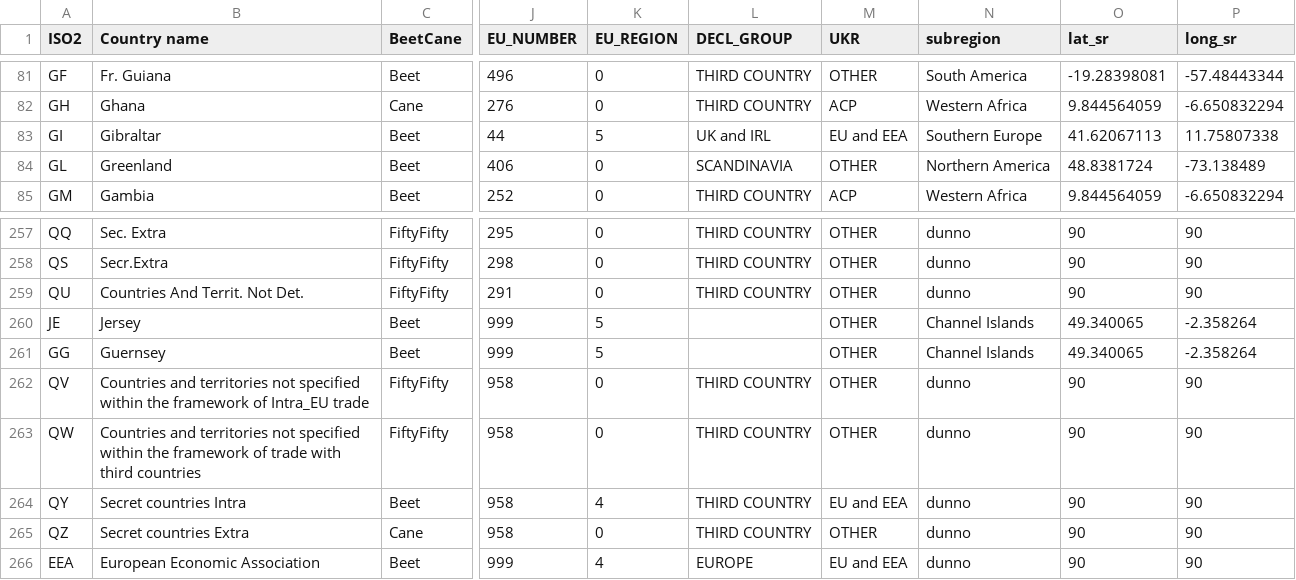
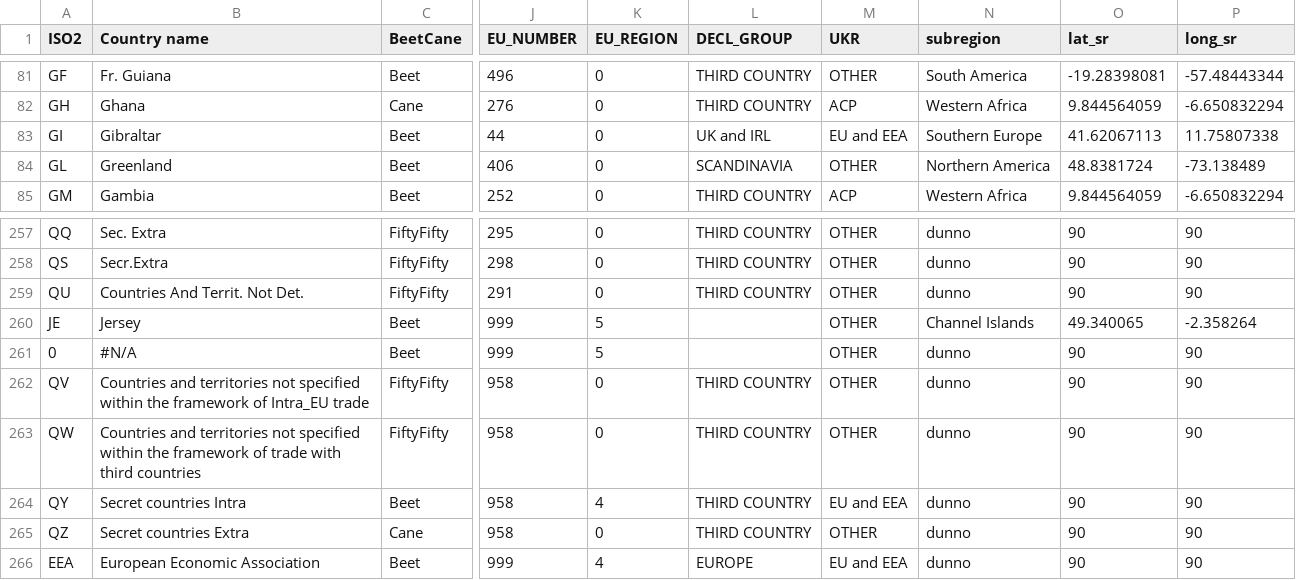
Before and after one commit to hoolio61/data, a CSV file: jules_biglist.csv, drawn as a sheet; only a part is shown, gaps mark what is left out; the diff names each change by its address in the sheet, - before the commit and + after, or states it on an @@ line.

Commit message:
Add files via upload

```diff
--- a/jules_biglist.csv
+++ b/jules_biglist.csv
-K83 (EU_REGION): 5
+K83 (EU_REGION): 0
-A261 (ISO2): GG
+A261 (ISO2): 0
-B261 (Country name): Guernsey
+B261 (Country name): #N/A
-N261 (subregion): Channel Islands
+N261 (subregion): dunno
-O261 (lat_sr): 49.340065
+O261 (lat_sr): 90
-P261 (long_sr): -2.358264
+P261 (long_sr): 90
```
